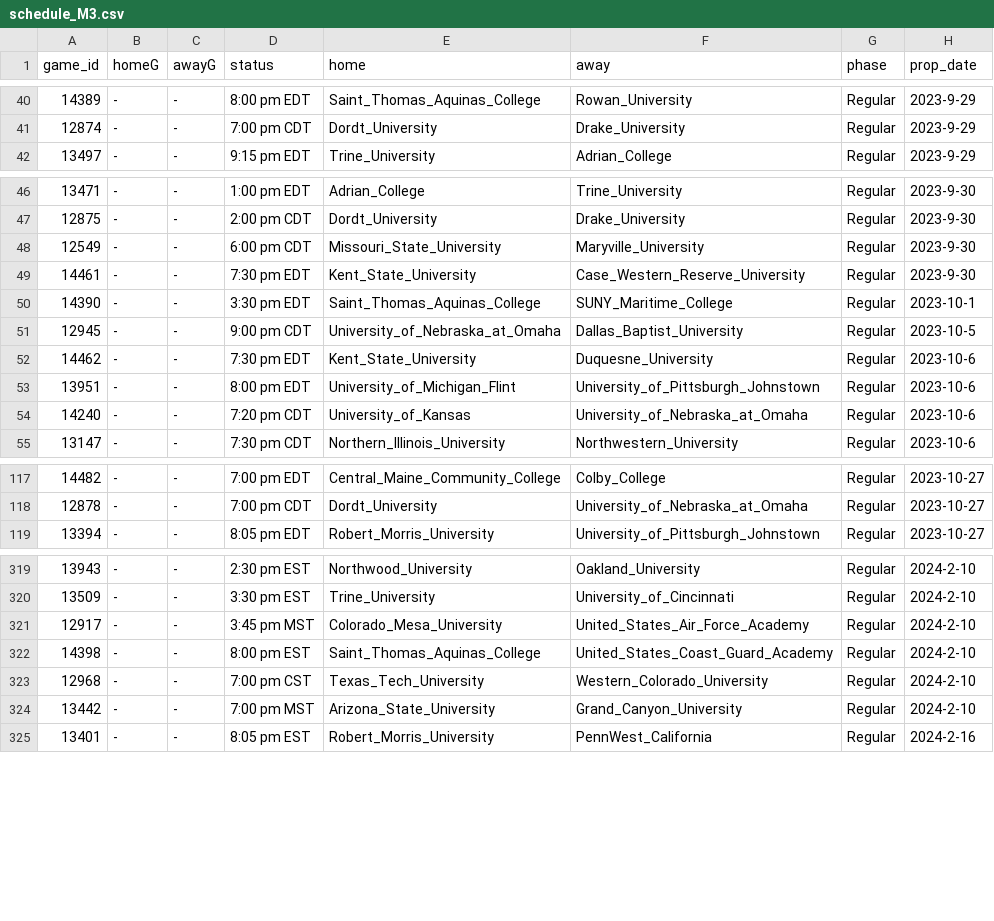
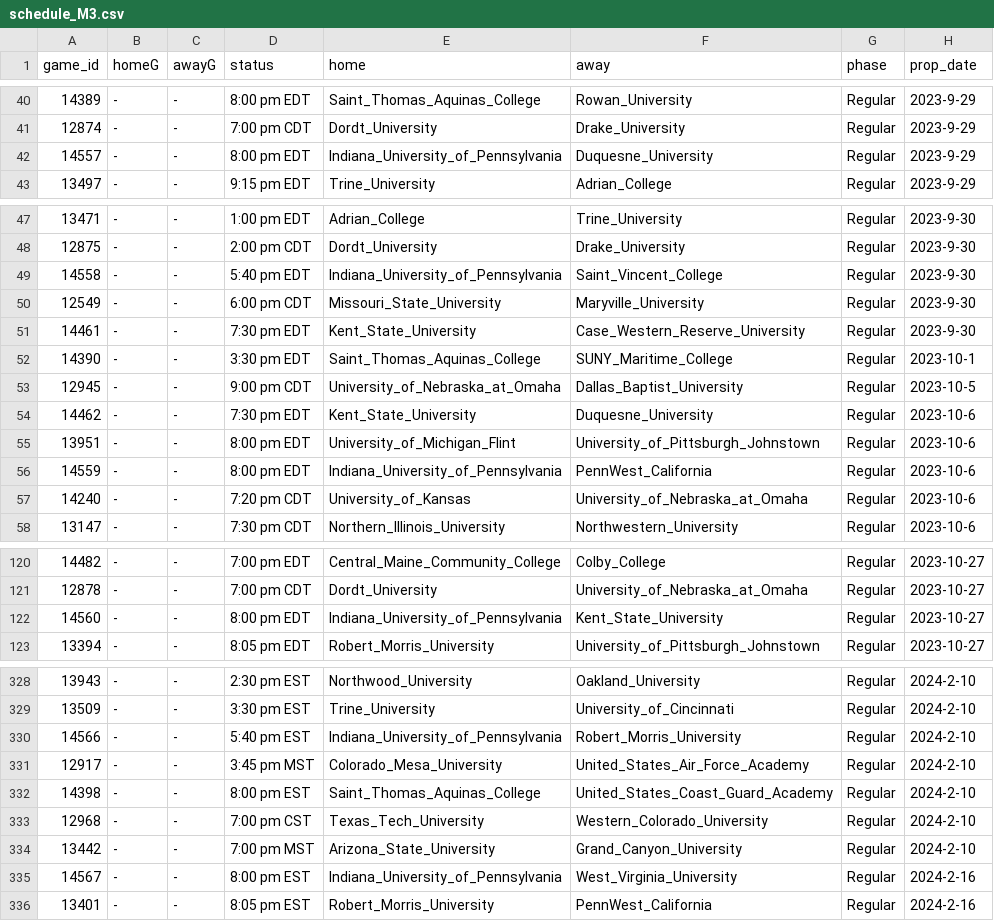
Before and after one commit to ALempia/ACHA-Data, a CSV file: Data/schedule/schedule_M3.csv, drawn as a sheet; only a part is shown, gaps mark what is left out; the diff covers the shown part only; the diff names each change by its address in the sheet, - before the commit and + after, or states it on an @@ line.

```diff
--- a/Data/schedule/schedule_M3.csv
+++ b/Data/schedule/schedule_M3.csv
+row 42: 14557 | - | - | 8:00 pm EDT | Indiana_University_of_Pennsylvania | Duquesne_University | Regular | 2023-9-29
+row 49: 14558 | - | - | 5:40 pm EDT | Indiana_University_of_Pennsylvania | Saint_Vincent_College | Regular | 2023-9-30
+row 56: 14559 | - | - | 8:00 pm EDT | Indiana_University_of_Pennsylvania | PennWest_California | Regular | 2023-10-6
+row 122: 14560 | - | - | 8:00 pm EDT | Indiana_University_of_Pennsylvania | Kent_State_University | Regular | 2023-10-27
+row 330: 14566 | - | - | 5:40 pm EST | Indiana_University_of_Pennsylvania | Robert_Morris_University | Regular | 2024-2-10
+row 335: 14567 | - | - | 8:00 pm EST | Indiana_University_of_Pennsylvania | West_Virginia_University | Regular | 2024-2-16
```
Also changed, not shown: 5 added rows elsewhere in this file, Data/schedule/schedule_M2.csv, Data/schedule/schedule_W1.csv, 1 other file.
